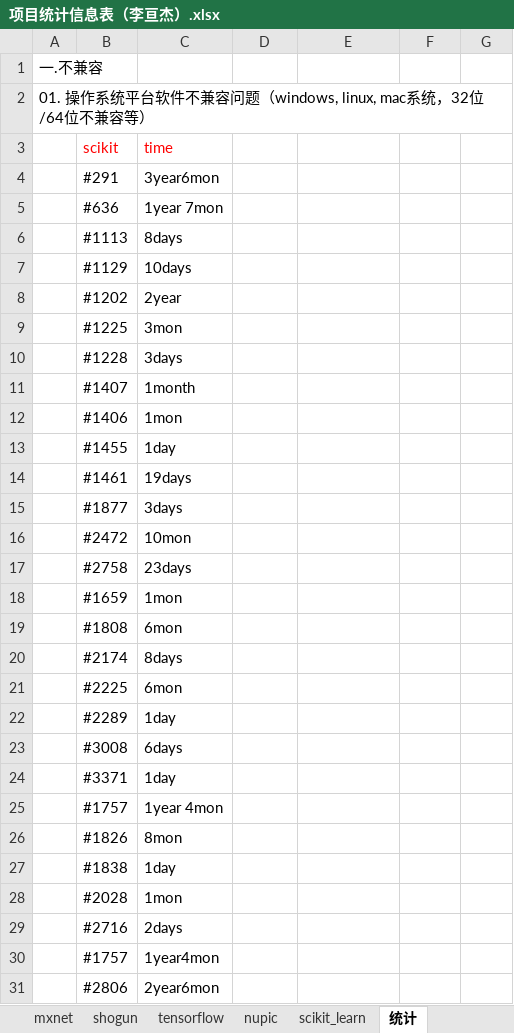
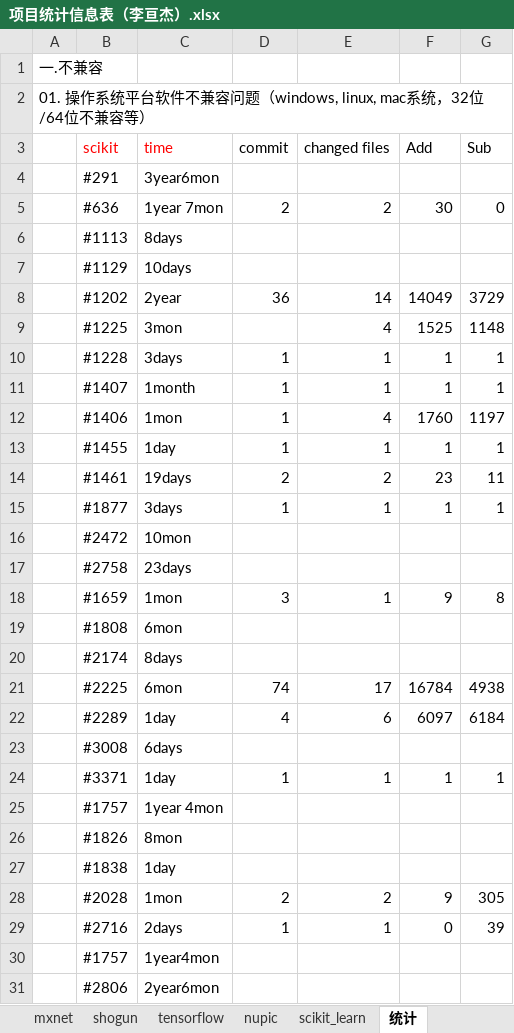
Before and after one commit to YZU-RiSAME/ML_project_analysis, an Excel workbook: 数据分析/项目统计信息表（李亘杰）.xlsx, sheet 统计, drawn as a sheet; only a part is shown; values as stored, in another font and other column widths than the file's, no borders; removed rows and columns are numbered as before the commit, all else as after; the diff covers the shown part only; the diff names each change by its address in the sheet, - before the commit and + after, or states it on an @@ line.

Commit message:
统计更新

```diff
--- a/数据分析/项目统计信息表（李亘杰）.xlsx (sheet 统计)
+++ b/数据分析/项目统计信息表（李亘杰）.xlsx (sheet 统计)
-row 3:  | scikit | time
+row 3:  | scikit | time | commit | changed files | Add | Sub
-row 5:  | #636 | 1year 7mon
+row 5:  | #636 | 1year 7mon | 2 | 2 | 30 | 0
-row 8:  | #1202 | 2year
-row 9:  | #1225 | 3mon
-row 10:  | #1228 | 3days
-row 11:  | #1407 | 1month
-row 12:  | #1406 | 1mon
-row 13:  | #1455 | 1day
-row 14:  | #1461 | 19days
-row 15:  | #1877 | 3days
+row 8:  | #1202 | 2year | 36 | 14 | 14049 | 3729
+row 9:  | #1225 | 3mon |  | 4 | 1525 | 1148
+row 10:  | #1228 | 3days | 1 | 1 | 1 | 1
+row 11:  | #1407 | 1month | 1 | 1 | 1 | 1
+row 12:  | #1406 | 1mon | 1 | 4 | 1760 | 1197
+row 13:  | #1455 | 1day | 1 | 1 | 1 | 1
+row 14:  | #1461 | 19days | 2 | 2 | 23 | 11
+row 15:  | #1877 | 3days | 1 | 1 | 1 | 1
-row 18:  | #1659 | 1mon
+row 18:  | #1659 | 1mon | 3 | 1 | 9 | 8
-row 21:  | #2225 | 6mon
-row 22:  | #2289 | 1day
+row 21:  | #2225 | 6mon | 74 | 17 | 16784 | 4938
+row 22:  | #2289 | 1day | 4 | 6 | 6097 | 6184
-row 24:  | #3371 | 1day
+row 24:  | #3371 | 1day | 1 | 1 | 1 | 1
-row 28:  | #2028 | 1mon
-row 29:  | #2716 | 2days
+row 28:  | #2028 | 1mon | 2 | 2 | 9 | 305
+row 29:  | #2716 | 2days | 1 | 1 | 0 | 39
```
Also changed, not shown: 5 added rows, 5 removed rows and 2 edited cells elsewhere in this sheet, sheet scikit_learn.
